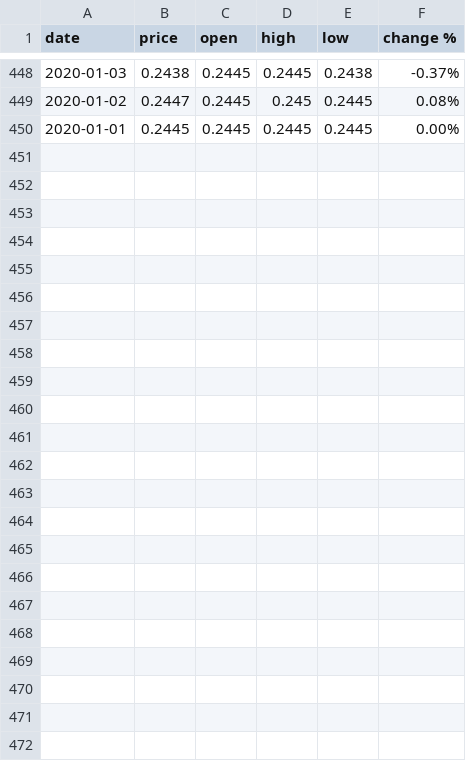
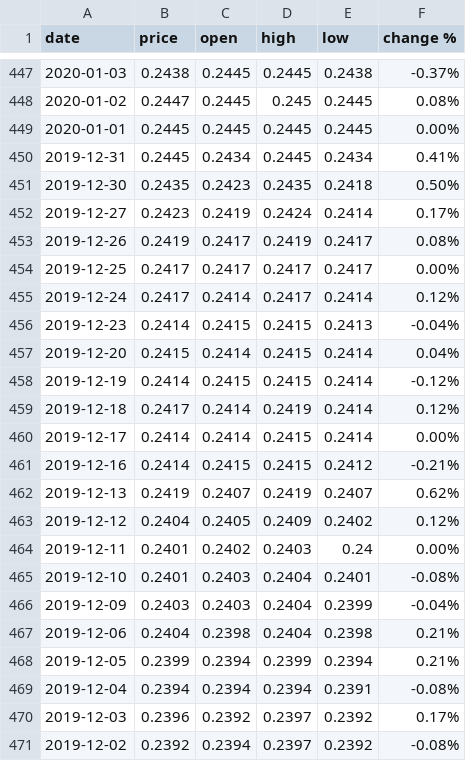
Before and after one commit to nopynospy/pandemic_monument, a CSV file: myr_usd.csv, drawn as a sheet; only a part is shown, gaps mark what is left out; the diff covers the shown part only.

```diff
--- a/myr_usd.csv
+++ b/myr_usd.csv
@@ -450 +449,23 @@ date,price,open,high,low,change %
 2020-01-01,0.2445,0.2445,0.2445,0.2445,0.00%
+2019-12-31,0.2445,0.2434,0.2445,0.2434,0.41%
+2019-12-30,0.2435,0.2423,0.2435,0.2418,0.50%
+2019-12-27,0.2423,0.2419,0.2424,0.2414,0.17%
+2019-12-26,0.2419,0.2417,0.2419,0.2417,0.08%
+2019-12-25,0.2417,0.2417,0.2417,0.2417,0.00%
+2019-12-24,0.2417,0.2414,0.2417,0.2414,0.12%
+2019-12-23,0.2414,0.2415,0.2415,0.2413,-0.04%
+2019-12-20,0.2415,0.2414,0.2415,0.2414,0.04%
+2019-12-19,0.2414,0.2415,0.2415,0.2414,-0.12%
+2019-12-18,0.2417,0.2414,0.2419,0.2414,0.12%
+2019-12-17,0.2414,0.2414,0.2415,0.2414,0.00%
+2019-12-16,0.2414,0.2415,0.2415,0.2412,-0.21%
+2019-12-13,0.2419,0.2407,0.2419,0.2407,0.62%
+2019-12-12,0.2404,0.2405,0.2409,0.2402,0.12%
+2019-12-11,0.2401,0.2402,0.2403,0.24,0.00%
+2019-12-10,0.2401,0.2403,0.2404,0.2401,-0.08%
+2019-12-09,0.2403,0.2403,0.2404,0.2399,-0.04%
+2019-12-06,0.2404,0.2398,0.2404,0.2398,0.21%
+2019-12-05,0.2399,0.2394,0.2399,0.2394,0.21%
+2019-12-04,0.2394,0.2394,0.2394,0.2391,-0.08%
+2019-12-03,0.2396,0.2392,0.2397,0.2392,0.17%
+2019-12-02,0.2392,0.2394,0.2397,0.2392,-0.08%
```
Also changed, not shown: 1 removed row and 5 edited cells elsewhere in this file, MYR_USD Historical Data.csv, 1 other file.
